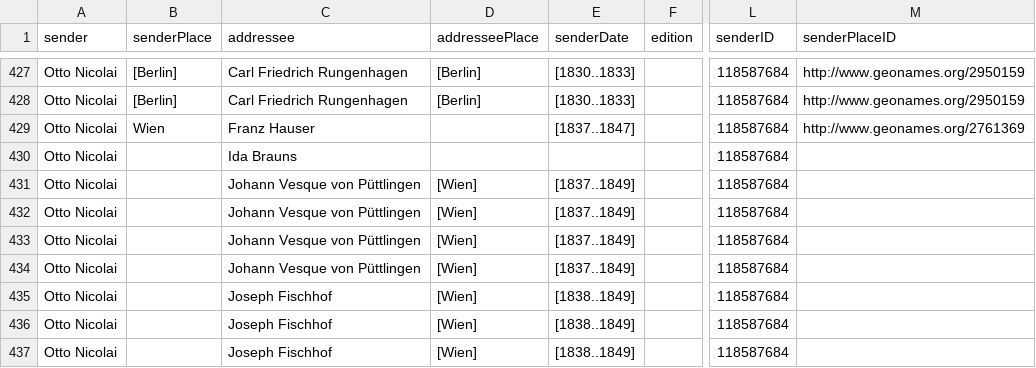
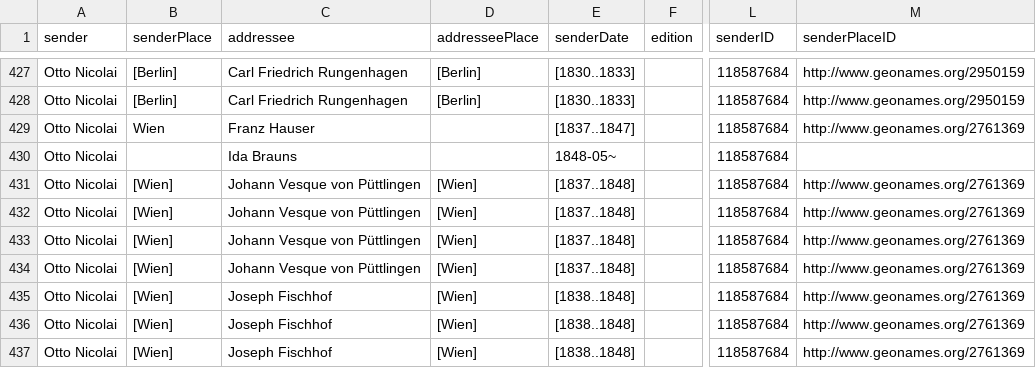
Before and after one commit to rettinghaus/NicolaiLetters, a CSV file: NicolaiLetters.csv, drawn as a sheet; only a part is shown, gaps mark what is left out; the diff covers the shown part only; the diff names each change by its address in the sheet, - before the commit and + after, or states it on an @@ line.

Commit message:
add more places and dates

```diff
--- a/NicolaiLetters.csv
+++ b/NicolaiLetters.csv
-E430 (senderDate): (empty)
+E430 (senderDate): 1848-05~
-B431:B437 (senderPlace): (empty)
+B431:B437 (senderPlace): [Wien]
-E431:E434 (senderDate): [1837..1849]
+E431:E434 (senderDate): [1837..1848]
-M431:M437 (senderPlaceID): (empty)
+M431:M437 (senderPlaceID): http://www.geonames.org/2761369
-E435:E437 (senderDate): [1838..1849]
+E435:E437 (senderDate): [1838..1848]
```
Also changed, not shown: 26 edited cells elsewhere in this file.
